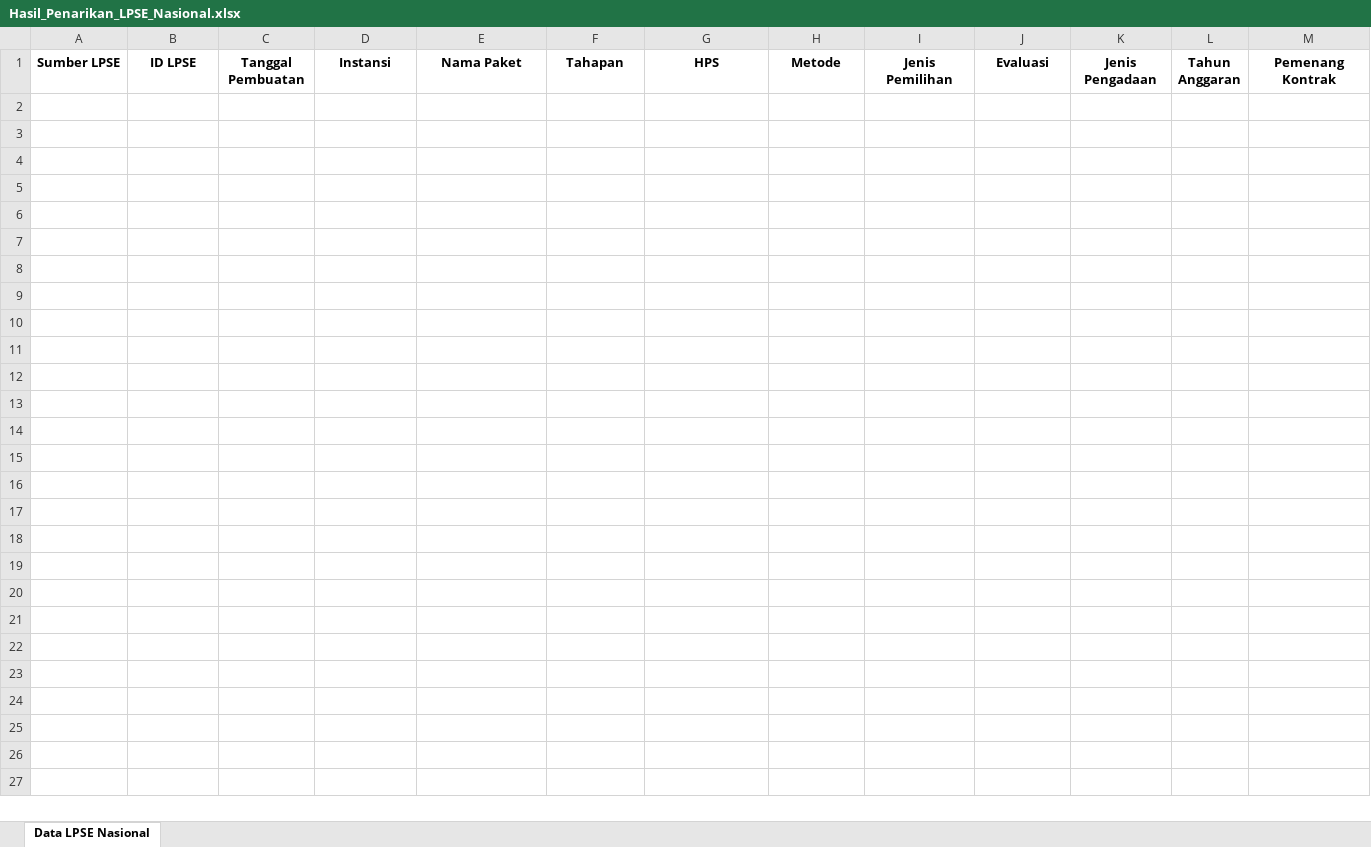
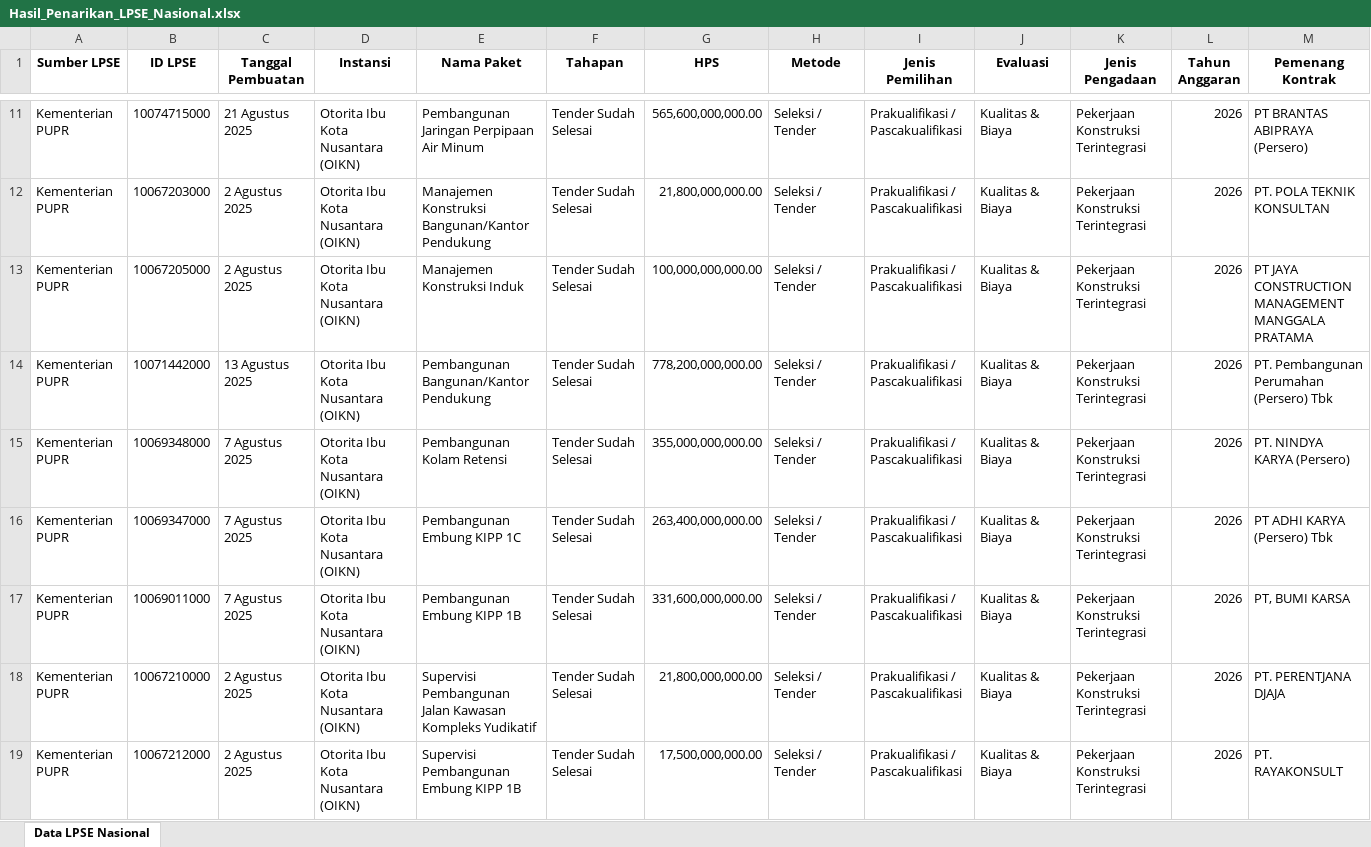
Before and after one commit to geratech-com/radartender, an Excel workbook: Hasil_Penarikan_LPSE_Nasional.xlsx, sheet Data LPSE Nasional, drawn as a sheet; only a part is shown, gaps mark what is left out; values as stored, in another font and other column widths than the file's, no borders; rows hold the shown columns only; the diff covers the shown part only; the diff names each change by its address in the sheet, - before the commit and + after, or states it on an @@ line.

Commit message:
Update Kilat LPSE Utama: 05/08/2026

```diff
--- a/Hasil_Penarikan_LPSE_Nasional.xlsx (sheet Data LPSE Nasional)
+++ b/Hasil_Penarikan_LPSE_Nasional.xlsx (sheet Data LPSE Nasional)
+row 11: Kementerian PUPR | 10074715000 | 21 Agustus 2025 | Otorita Ibu Kota Nusantara (OIKN) | Pembangunan Jaringan Perpipaan Air Minum | Tender Sudah Selesai | 565,600,000,000.00 | Seleksi / Tender | Prakualifikasi / Pascakualifikasi | Kualitas & Biaya | Pekerjaan Konstruksi Terintegrasi | 2026 | PT BRANTAS ABIPRAYA (Persero)
+row 12: Kementerian PUPR | 10067203000 | 2 Agustus 2025 | Otorita Ibu Kota Nusantara (OIKN) | Manajemen Konstruksi Bangunan/Kantor Pendukung | Tender Sudah Selesai | 21,800,000,000.00 | Seleksi / Tender | Prakualifikasi / Pascakualifikasi | Kualitas & Biaya | Pekerjaan Konstruksi Terintegrasi | 2026 | PT. POLA TEKNIK KONSULTAN
+row 13: Kementerian PUPR | 10067205000 | 2 Agustus 2025 | Otorita Ibu Kota Nusantara (OIKN) | Manajemen Konstruksi Induk | Tender Sudah Selesai | 100,000,000,000.00 | Seleksi / Tender | Prakualifikasi / Pascakualifikasi | Kualitas & Biaya | Pekerjaan Konstruksi Terintegrasi | 2026 | PT JAYA CONSTRUCTION MANAGEMENT MANGGALA PRATAMA
+row 14: Kementerian PUPR | 10071442000 | 13 Agustus 2025 | Otorita Ibu Kota Nusantara (OIKN) | Pembangunan Bangunan/Kantor Pendukung | Tender Sudah Selesai | 778,200,000,000.00 | Seleksi / Tender | Prakualifikasi / Pascakualifikasi | Kualitas & Biaya | Pekerjaan Konstruksi Terintegrasi | 2026 | PT. Pembangunan Perumahan (Persero) Tbk
+row 15: Kementerian PUPR | 10069348000 | 7 Agustus 2025 | Otorita Ibu Kota Nusantara (OIKN) | Pembangunan Kolam Retensi | Tender Sudah Selesai | 355,000,000,000.00 | Seleksi / Tender | Prakualifikasi / Pascakualifikasi | Kualitas & Biaya | Pekerjaan Konstruksi Terintegrasi | 2026 | PT. NINDYA KARYA (Persero)
+row 16: Kementerian PUPR | 10069347000 | 7 Agustus 2025 | Otorita Ibu Kota Nusantara (OIKN) | Pembangunan Embung KIPP 1C | Tender Sudah Selesai | 263,400,000,000.00 | Seleksi / Tender | Prakualifikasi / Pascakualifikasi | Kualitas & Biaya | Pekerjaan Konstruksi Terintegrasi | 2026 | PT ADHI KARYA (Persero) Tbk
+row 17: Kementerian PUPR | 10069011000 | 7 Agustus 2025 | Otorita Ibu Kota Nusantara (OIKN) | Pembangunan Embung KIPP 1B | Tender Sudah Selesai | 331,600,000,000.00 | Seleksi / Tender | Prakualifikasi / Pascakualifikasi | Kualitas & Biaya | Pekerjaan Konstruksi Terintegrasi | 2026 | PT, BUMI KARSA
+row 18: Kementerian PUPR | 10067210000 | 2 Agustus 2025 | Otorita Ibu Kota Nusantara (OIKN) | Supervisi Pembangunan Jalan Kawasan Kompleks Yudikatif | Tender Sudah Selesai | 21,800,000,000.00 | Seleksi / Tender | Prakualifikasi / Pascakualifikasi | Kualitas & Biaya | Pekerjaan Konstruksi Terintegrasi | 2026 | PT. PERENTJANA DJAJA
+row 19: Kementerian PUPR | 10067212000 | 2 Agustus 2025 | Otorita Ibu Kota Nusantara (OIKN) | Supervisi Pembangunan Embung KIPP 1B | Tender Sudah Selesai | 17,500,000,000.00 | Seleksi / Tender | Prakualifikasi / Pascakualifikasi | Kualitas & Biaya | Pekerjaan Konstruksi Terintegrasi | 2026 | PT. RAYAKONSULT
```
Also changed, not shown: 88 added rows elsewhere in this sheet, 1 other file.
